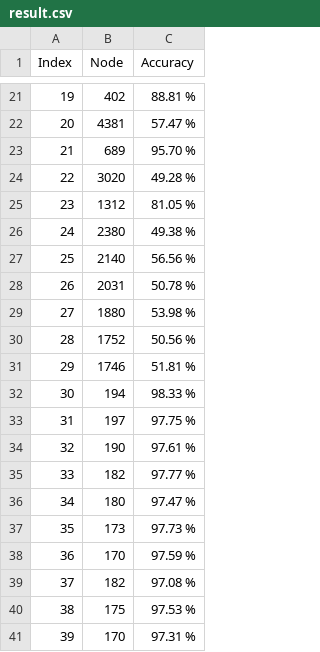
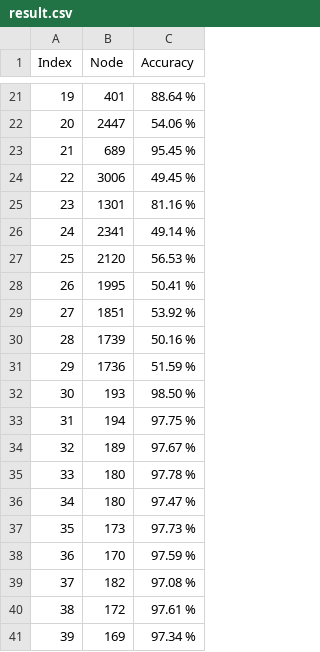
Before and after one commit to Nozidoali/BinaryDT, a CSV file: result.csv, drawn as a sheet; only a part is shown, gaps mark what is left out; the diff covers the shown part only.

```diff
--- a/result.csv
+++ b/result.csv
@@ -21,16 +21,16 @@ Index,Node,Accuracy
-19,402, 88.81 %
-20,4381, 57.47 %
-21,689, 95.70 %
-22,3020, 49.28 %
-23,1312, 81.05 %
-24,2380, 49.38 %
-25,2140, 56.56 %
-26,2031, 50.78 %
-27,1880, 53.98 %
-28,1752, 50.56 %
-29,1746, 51.81 %
-30,194, 98.33 %
-31,197, 97.75 %
-32,190, 97.61 %
-33,182, 97.77 %
+19,401, 88.64 %
+20,2447, 54.06 %
+21,689, 95.45 %
+22,3006, 49.45 %
+23,1301, 81.16 %
+24,2341, 49.14 %
+25,2120, 56.53 %
+26,1995, 50.41 %
+27,1851, 53.92 %
+28,1739, 50.16 %
+29,1736, 51.59 %
+30,193, 98.50 %
+31,194, 97.75 %
+32,189, 97.67 %
+33,180, 97.78 %
 34,180, 97.47 %
@@ -39,3 +39,3 @@ Index,Node,Accuracy
 37,182, 97.08 %
-38,175, 97.53 %
-39,170, 97.31 %
+38,172, 97.61 %
+39,169, 97.34 %
```
Also changed, not shown: 138 edited cells elsewhere in this file, 6 other files.
